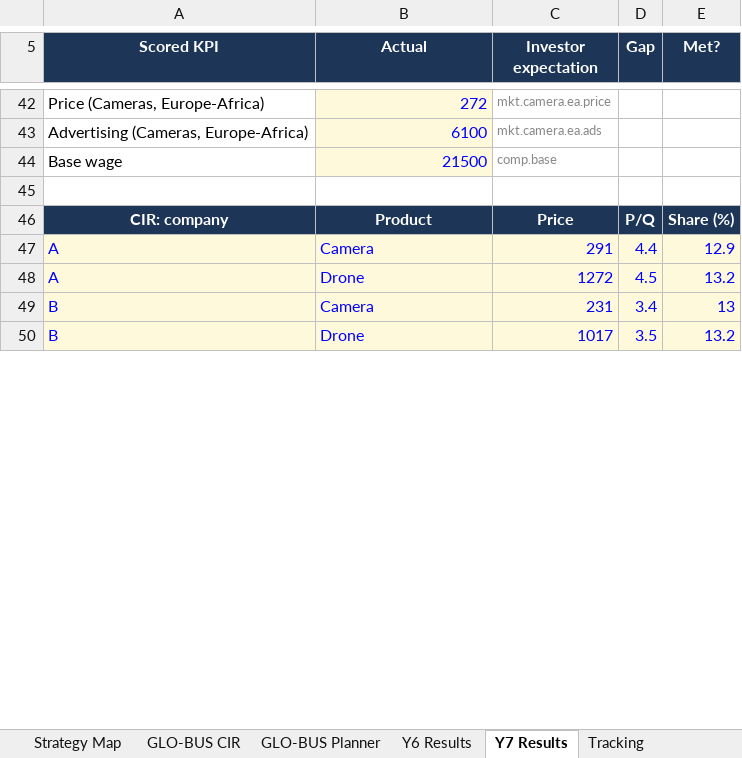
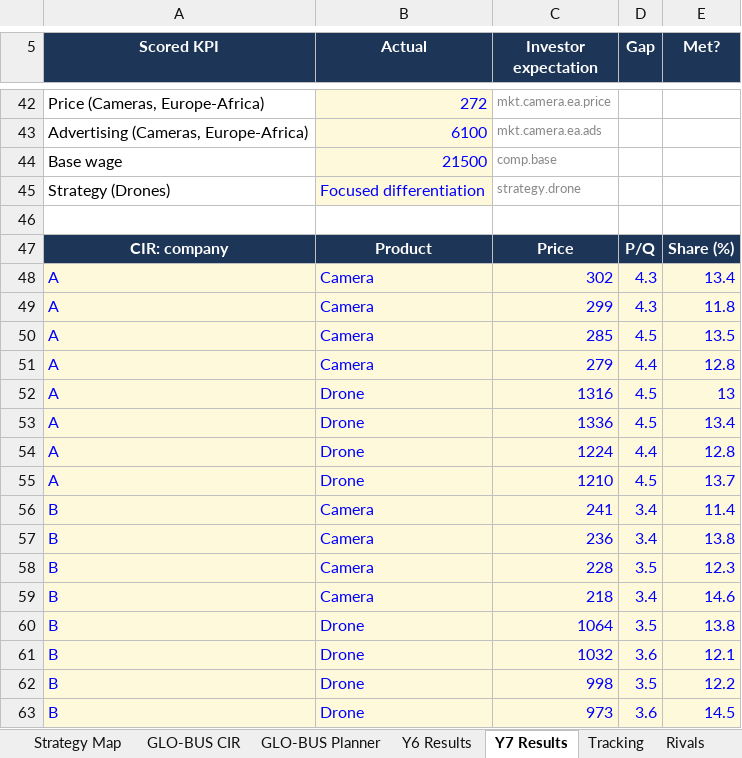
Before and after one commit to Brads777/Strat-IQ-Strategy-Toolkit, an Excel workbook: demo/StratOS_Workbook_demo.xlsx, sheet Y7 Results, drawn as a sheet; only a part is shown, gaps mark what is left out; values as stored, in another font and other column widths than the file's, no borders; conditional formats not drawn; addresses are those after the commit; the diff covers the shown part only; the diff names each change by its address in the sheet, - before the commit and + after, or states it on an @@ line.

```diff
--- a/demo/StratOS_Workbook_demo.xlsx (sheet Y7 Results)
+++ b/demo/StratOS_Workbook_demo.xlsx (sheet Y7 Results)
+sheet tab: Rivals
+row 45: Strategy (Drones) | Focused differentiation | strategy.drone
+row 48: A | Camera | 302 | 4.3 | 13.4
+row 49: A | Camera | 299 | 4.3 | 11.8
+row 50: A | Camera | 285 | 4.5 | 13.5
-C51 (Investor expectation): 291
+C51 (Investor expectation): 279
-E51 (Met?): 12.9
+E51 (Met?): 12.8
-C52 (Investor expectation): 1272
+C52 (Investor expectation): 1316
-E52 (Met?): 13.2
+E52 (Met?): 13
+row 53: A | Drone | 1336 | 4.5 | 13.4
+row 54: A | Drone | 1224 | 4.4 | 12.8
+row 55: A | Drone | 1210 | 4.5 | 13.7
-C56 (Investor expectation): 231
+C56 (Investor expectation): 241
-E56 (Met?): 13
+E56 (Met?): 11.4
+row 57: B | Camera | 236 | 3.4 | 13.8
+row 58: B | Camera | 228 | 3.5 | 12.3
+row 59: B | Camera | 218 | 3.4 | 14.6
-C60 (Investor expectation): 1017
+C60 (Investor expectation): 1064
-E60 (Met?): 13.2
+E60 (Met?): 13.8
+row 61: B | Drone | 1032 | 3.6 | 12.1
+row 62: B | Drone | 998 | 3.5 | 12.2
+row 63: B | Drone | 973 | 3.6 | 14.5
```
Also changed, not shown: 36 added rows and 24 edited cells elsewhere in this sheet, sheet Risk Analysis, sheet Y6 Results, sheet GLO-BUS CIR, sheet Tracking, sheet Start, sheet GLO-BUS Planner, formulas that keep their value, charts or pictures, release-assets/StratOS_Workbook_template.xlsx, 10 other files.
